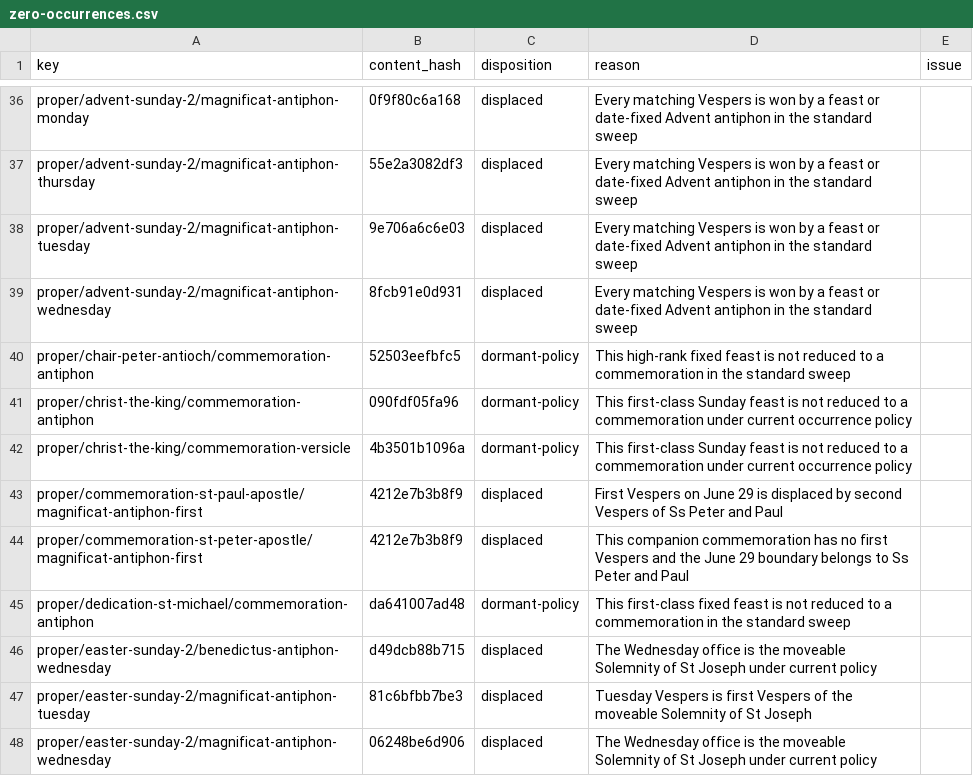
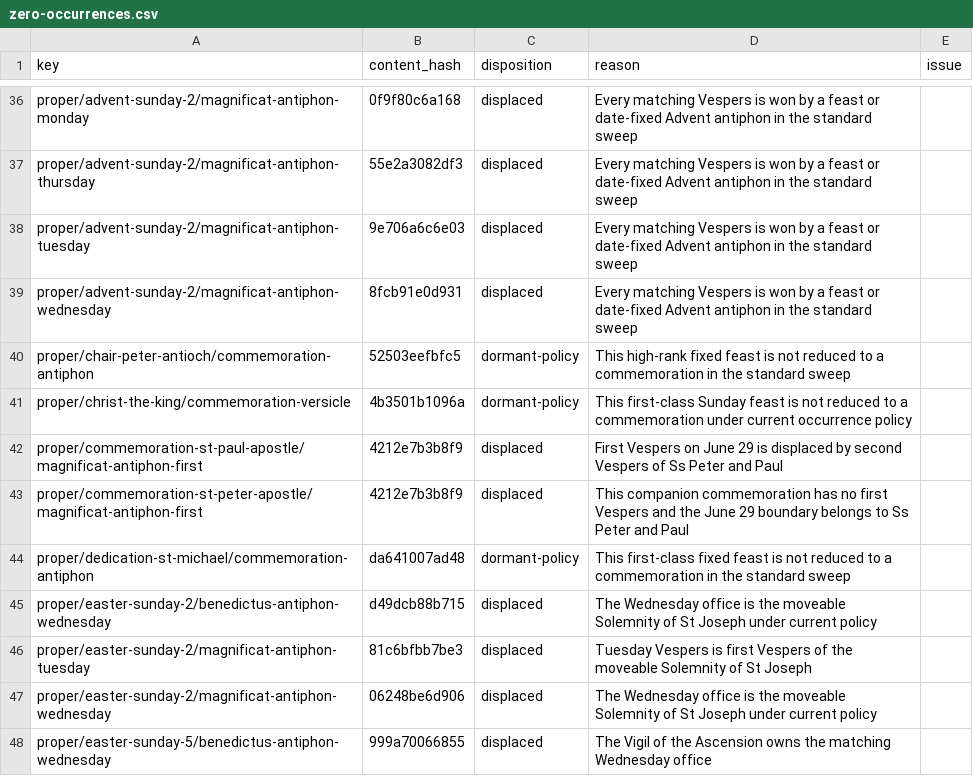
Before and after one commit to orthodoxwest/office, a CSV file: data/review/zero-occurrences.csv, drawn as a sheet; only a part is shown, gaps mark what is left out; the shorter side is filled out with more unchanged rows.

Commit message:
Align Christmas–Epiphany leftover propers with the diurnal (#265)
* Align Christmas–Epiphany leftover propers with the diurnal

Read from the printed Monastic Diurnal page images.

- Christmas Eve (p. 183): Sext/None chapters and little-hour short
  responsories. Terce uses the Lauds chapter as printed.
- Nativity (p. 188): Sext/None chapters and little-hour short
  responsories. Terce repeats the Lauds short responsory.
- Holy Name (pp. 217–218): Sext/None chapters and little-hour short
  responsories.
- Vigil of the Epiphany (pp. 222–223): Sext/None chapters; Terce uses
  the Lauds chapter.
- Epiphany (pp. 224–226): Lauds/Sext/None chapters, I Vespers and
  Lauds versicles, and little-hour short responsories.
- Octave days II–VI (pp. 227–228): Benedictus and Magnificat ants.
- Sunday within the Octave (pp. 229–231): Child Jesus Benedictus and
  II Vespers Magnificat.
- Sundays II–VI after Epiphany (pp. 232–235): Magnificats.

Left unattested: octave-set-6 (VII Day is not printed) and
epiphany-sunday-1 (Holy Family ants are not in this book).

* Align Christ the King, Ascension Sunday, and apostle commons with the diurnal

Read from the printed Monastic Diurnal page images.

- Christ the King (pp. 630–631): little-hour short responsories, Sext/None
  chapters, and commemoration versicle. Terce uses the Vespers short
  responsory as the book prints that versicle.
- Sunday within the Octave of the Ascension (pp. 391–393): II Vespers
  Magnificat, collect, and Sext/None chapters. Friday after the octave
  takes the Sunday Benedictus.
- Vigil of Pentecost (p. 394): Lauds as on the preceding Sunday, so the
  collect is that of Sunday within the Octave of the Ascension.
- Common of Apostles (p. 12*): Sext/None chapters and little-hour short
  responsories. Evangelists share that common.

Left unattested: Low Sunday Saturday Benedictus (not printed as a
distinct ant; Saturday Vespers is already I Vespers of Easter II).

* Align ferial psalter gospel ants and the Great O antiphons with the diurnal

Read from the printed Monastic Diurnal page images.

- Ferial Benedictus ants, Monday–Saturday (pp. 49–80).
- Ferial Magnificat ants, Monday–Friday (pp. 122–140).
- Sunday Vespers psalm ants (pp. 110–113) and the Sunday Lauds
  Benedicite ant (p. 35).
- Monday, Tuesday, Thursday, and Friday Vespers first psalm ants.
- Great O antiphons, Dec. 18–23 (pp. 172–173).
- Paschal psalm antiphon (p. 48).

```diff
--- a/data/review/zero-occurrences.csv
+++ b/data/review/zero-occurrences.csv
@@ -40,3 +40,2 @@ proper/advent-sunday-2/magnificat-antiphon-wednesday,8fcb91e0d931,displaced,Ever
 proper/chair-peter-antioch/commemoration-antiphon,52503eefbfc5,dormant-policy,This high-rank fixed feast is not reduced to a commemoration in the standard sweep,
-proper/christ-the-king/commemoration-antiphon,090fdf05fa96,dormant-policy,This first-class Sunday feast is not reduced to a commemoration under current occurrence policy,
 proper/christ-the-king/commemoration-versicle,4b3501b1096a,dormant-policy,This first-class Sunday feast is not reduced to a commemoration under current occurrence policy,
```
Also changed, not shown: 44 other files.
